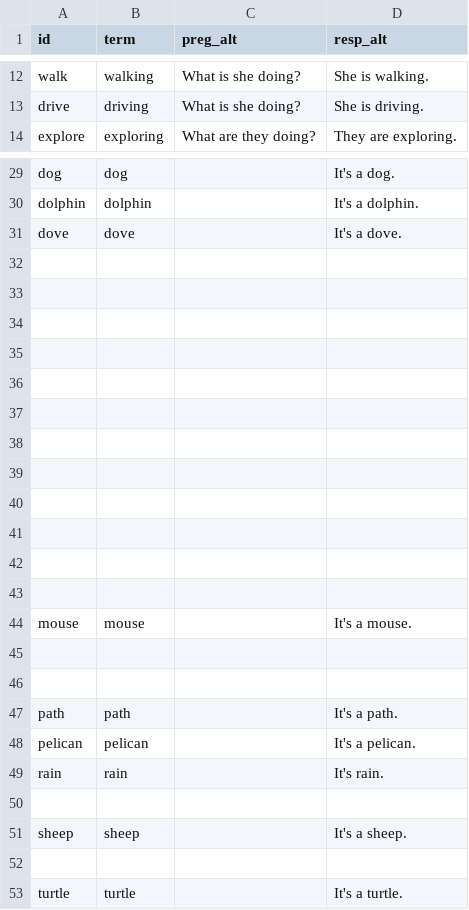
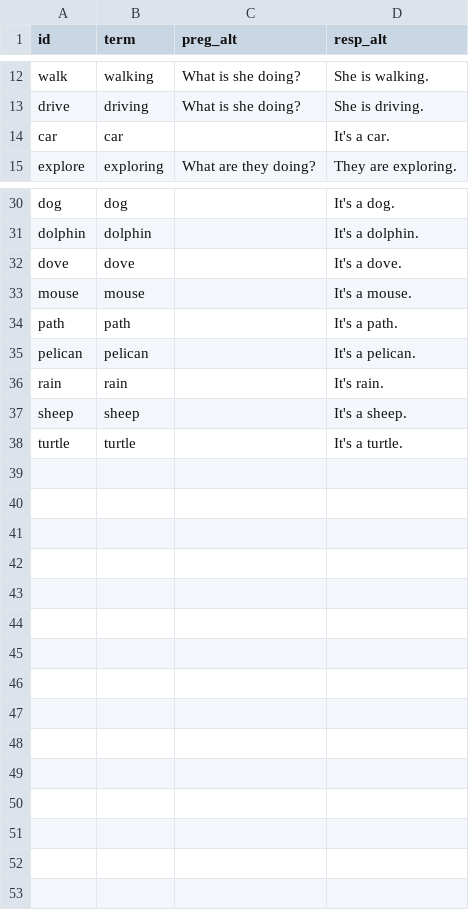
Before and after one commit to icarito/peru-learns-english, a CSV file: Topics/Topic_5/vocabulario.csv, drawn as a sheet; only a part is shown, gaps mark what is left out; removed rows and columns are numbered as before the commit, all else as after; the diff names each change by its address in the sheet, - before the commit and + after, or states it on an @@ line.

```diff
--- a/Topics/Topic_5/vocabulario.csv
+++ b/Topics/Topic_5/vocabulario.csv
+row 14: car | car |  | It's a car.
-row 32: (empty)
-row 33: (empty)
-row 34: (empty)
-row 35: (empty)
-row 36: (empty)
-row 37: (empty)
-row 38: (empty)
-row 39: (empty)
-row 40: (empty)
-row 41: (empty)
-row 42: (empty)
-row 43: (empty)
-row 45: (empty)
-row 46: (empty)
-row 50: (empty)
-row 52: (empty)
```
Also changed, not shown: Topics/Topic_6/vocabulario.csv, 22 other files.
